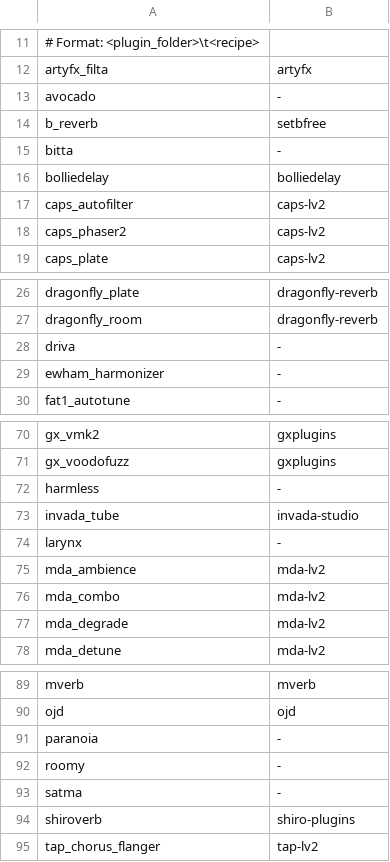
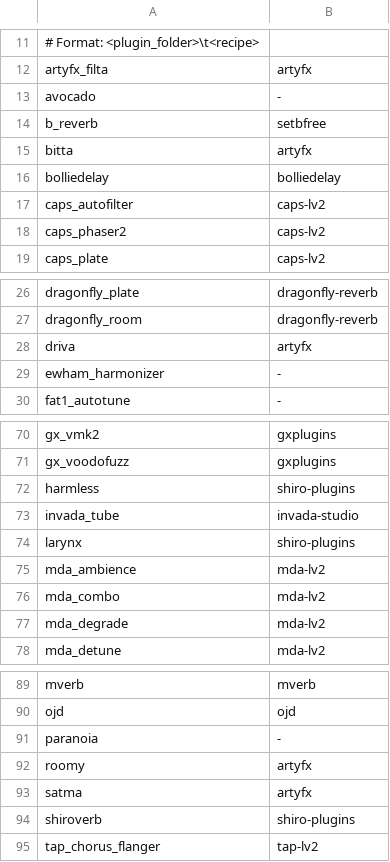
Before and after one commit to jpfaria/OpenRig-plugins, a TSV file: scripts/plugin-recipes.tsv, drawn as a sheet; only a part is shown, gaps mark what is left out.

```diff
--- a/scripts/plugin-recipes.tsv
+++ b/scripts/plugin-recipes.tsv
@@ -14,3 +14,3 @@ avocado	-
 b_reverb	setbfree
-bitta	-
+bitta	artyfx
 bolliedelay	bolliedelay
@@ -27,3 +27,3 @@ dragonfly_plate	dragonfly-reverb
 dragonfly_room	dragonfly-reverb
-driva	-
+driva	artyfx
 ewham_harmonizer	-
@@ -71,5 +71,5 @@ gx_vmk2	gxplugins
 gx_voodofuzz	gxplugins
-harmless	-
+harmless	shiro-plugins
 invada_tube	invada-studio
-larynx	-
+larynx	shiro-plugins
 mda_ambience	mda-lv2
@@ -91,4 +91,4 @@ ojd	ojd
 paranoia	-
-roomy	-
-satma	-
+roomy	artyfx
+satma	artyfx
 shiroverb	shiro-plugins
```
Also changed, not shown: 1 other file.
